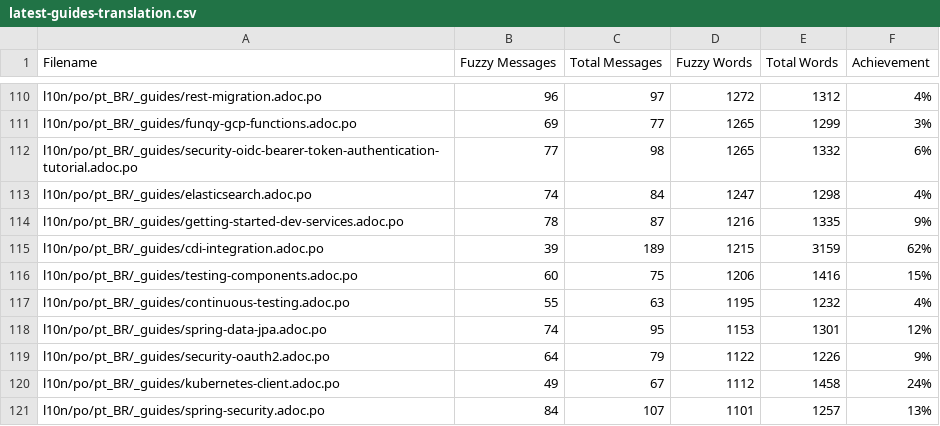
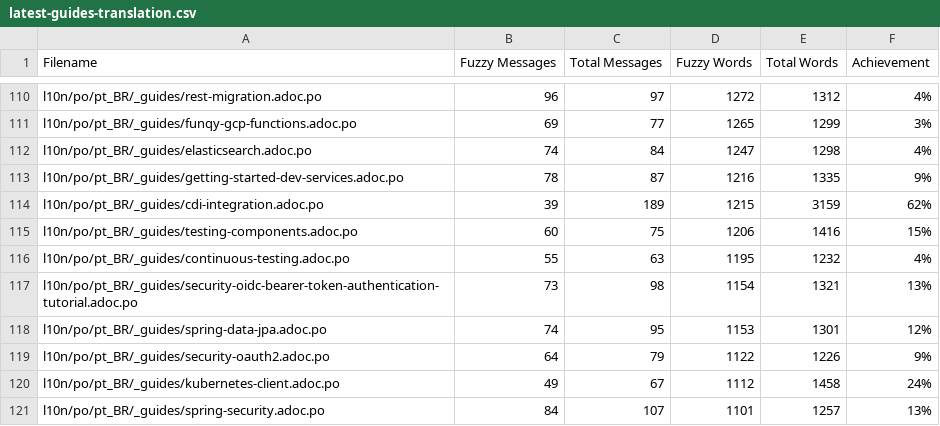
Before and after one commit to quarkusio/pt.quarkus.io, a CSV file: l10n/stats/latest-guides-translation.csv, drawn as a sheet; only a part is shown, gaps mark what is left out.

```diff
--- a/l10n/stats/latest-guides-translation.csv
+++ b/l10n/stats/latest-guides-translation.csv
@@ -111,3 +111,2 @@ l10n/po/pt_BR/_guides/rest-migration.adoc.po, 96, 97, 1272, 1312, 4%
 l10n/po/pt_BR/_guides/funqy-gcp-functions.adoc.po, 69, 77, 1265, 1299, 3%
-l10n/po/pt_BR/_guides/security-oidc-bearer-token-authentication-tutorial.adoc.po, 77, 98, 1265, 1332, 6%
 l10n/po/pt_BR/_guides/elasticsearch.adoc.po, 74, 84, 1247, 1298, 4%
@@ -117,2 +116,3 @@ l10n/po/pt_BR/_guides/testing-components.adoc.po, 60, 75, 1206, 1416, 15%
 l10n/po/pt_BR/_guides/continuous-testing.adoc.po, 55, 63, 1195, 1232, 4%
+l10n/po/pt_BR/_guides/security-oidc-bearer-token-authentication-tutorial.adoc.po, 73, 98, 1154, 1321, 13%
 l10n/po/pt_BR/_guides/spring-data-jpa.adoc.po, 74, 95, 1153, 1301, 12%
```
Also changed, not shown: l10n/stats/main-guides-translation.csv, l10n/stats/misc-translation.csv, 1 other file.
